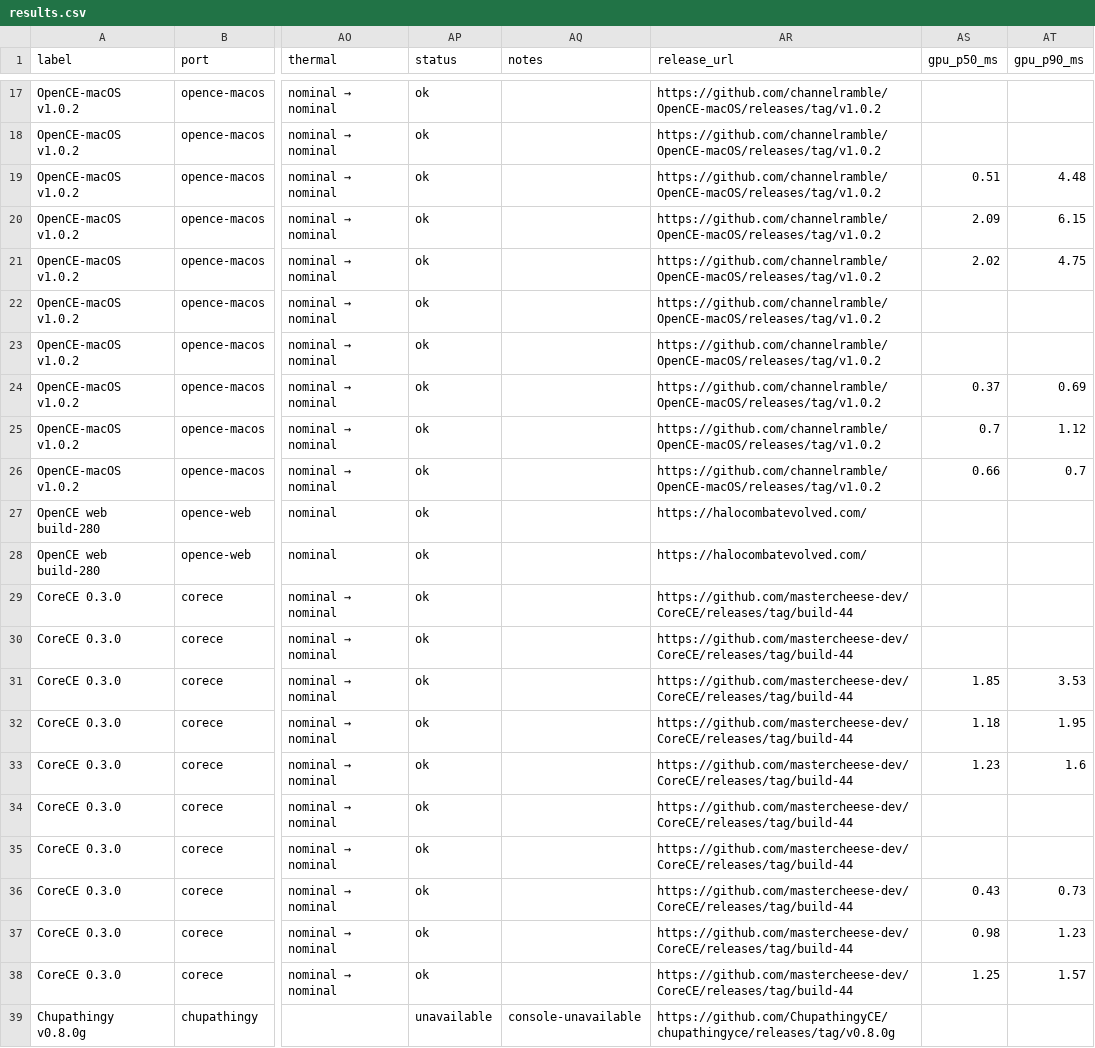
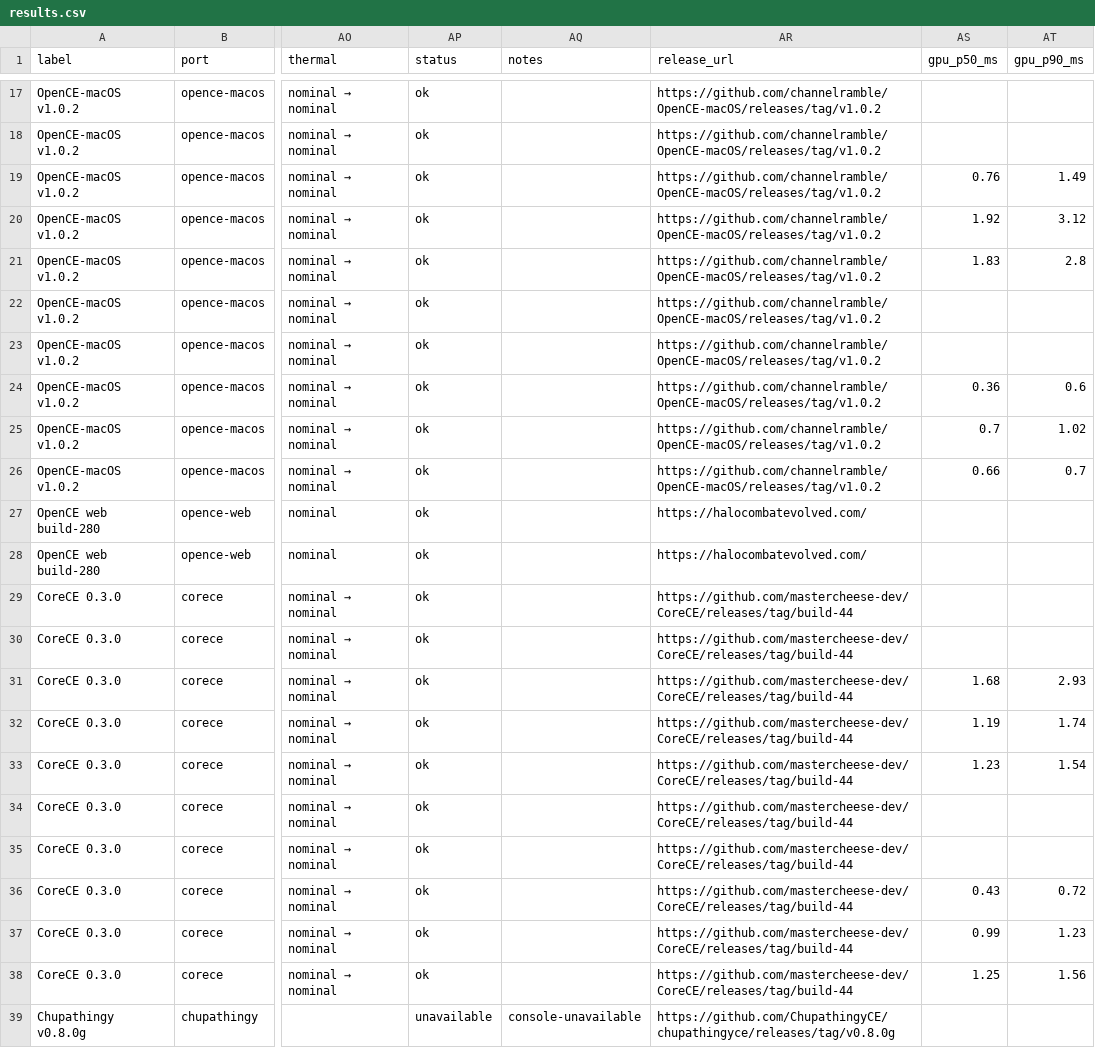
Before and after one commit to steverice/halo-ce-ios, a CSV file: docs/benchmarks/results.csv, drawn as a sheet; only a part is shown, gaps mark what is left out; the diff covers the shown part only; the diff names each change by its address in the sheet, - before the commit and + after, or states it on an @@ line.

```diff
--- a/docs/benchmarks/results.csv
+++ b/docs/benchmarks/results.csv
-AS19 (gpu_p50_ms): 0.51
+AS19 (gpu_p50_ms): 0.76
-AT19 (gpu_p90_ms): 4.48
+AT19 (gpu_p90_ms): 1.49
-AS20 (gpu_p50_ms): 2.09
+AS20 (gpu_p50_ms): 1.92
-AT20 (gpu_p90_ms): 6.15
+AT20 (gpu_p90_ms): 3.12
-AS21 (gpu_p50_ms): 2.02
+AS21 (gpu_p50_ms): 1.83
-AT21 (gpu_p90_ms): 4.75
+AT21 (gpu_p90_ms): 2.8
-AS24 (gpu_p50_ms): 0.37
+AS24 (gpu_p50_ms): 0.36
-AT24 (gpu_p90_ms): 0.69
+AT24 (gpu_p90_ms): 0.6
-AT25 (gpu_p90_ms): 1.12
+AT25 (gpu_p90_ms): 1.02
-AS31 (gpu_p50_ms): 1.85
+AS31 (gpu_p50_ms): 1.68
-AT31 (gpu_p90_ms): 3.53
+AT31 (gpu_p90_ms): 2.93
-AS32 (gpu_p50_ms): 1.18
+AS32 (gpu_p50_ms): 1.19
-AT32 (gpu_p90_ms): 1.95
+AT32 (gpu_p90_ms): 1.74
-AT33 (gpu_p90_ms): 1.6
+AT33 (gpu_p90_ms): 1.54
-AT36 (gpu_p90_ms): 0.73
+AT36 (gpu_p90_ms): 0.72
-AS37 (gpu_p50_ms): 0.98
+AS37 (gpu_p50_ms): 0.99
-AT38 (gpu_p90_ms): 1.57
+AT38 (gpu_p90_ms): 1.56
```
Also changed, not shown: 23 edited cells elsewhere in this file, docs/site/benchmarks/results.csv, 10 other files.
